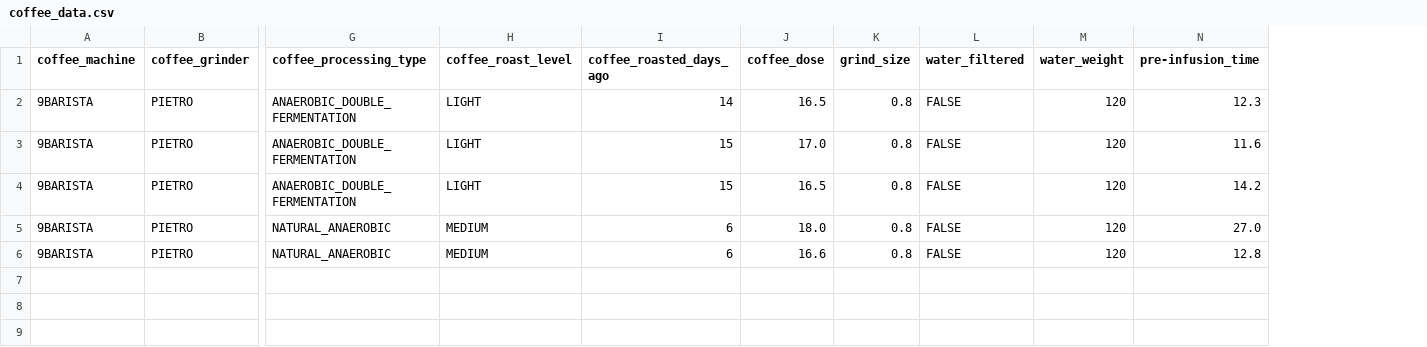
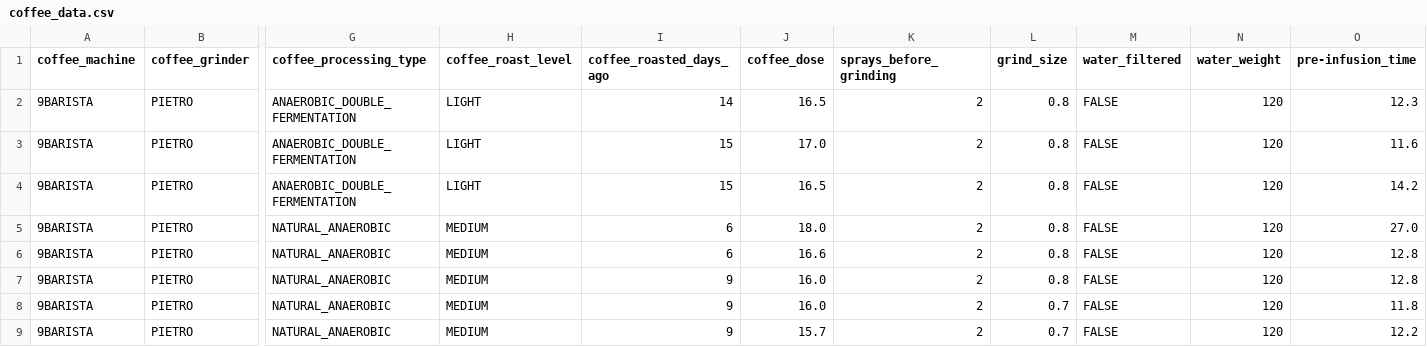
Before and after one commit to thoom76/Coffee, a CSV file: coffee_data.csv, drawn as a sheet; only a part is shown, gaps mark what is left out; rows hold the shown columns only; the diff names each change by its address in the sheet, - before the commit and + after, or states it on an @@ line.

Commit message:
Add data to the training set

```diff
--- a/coffee_data.csv
+++ b/coffee_data.csv
+column K (sprays_before_grinding), rows 2-6: all 2
+row 7: 9BARISTA | PIETRO | NATURAL_ANAEROBIC | MEDIUM | 9 | 16.0 | 2 | 0.8 | FALSE | 120 | 12.8
+row 8: 9BARISTA | PIETRO | NATURAL_ANAEROBIC | MEDIUM | 9 | 16.0 | 2 | 0.7 | FALSE | 120 | 11.8
+row 9: 9BARISTA | PIETRO | NATURAL_ANAEROBIC | MEDIUM | 9 | 15.7 | 2 | 0.7 | FALSE | 120 | 12.2
```
Also changed, not shown: 1 other file.
